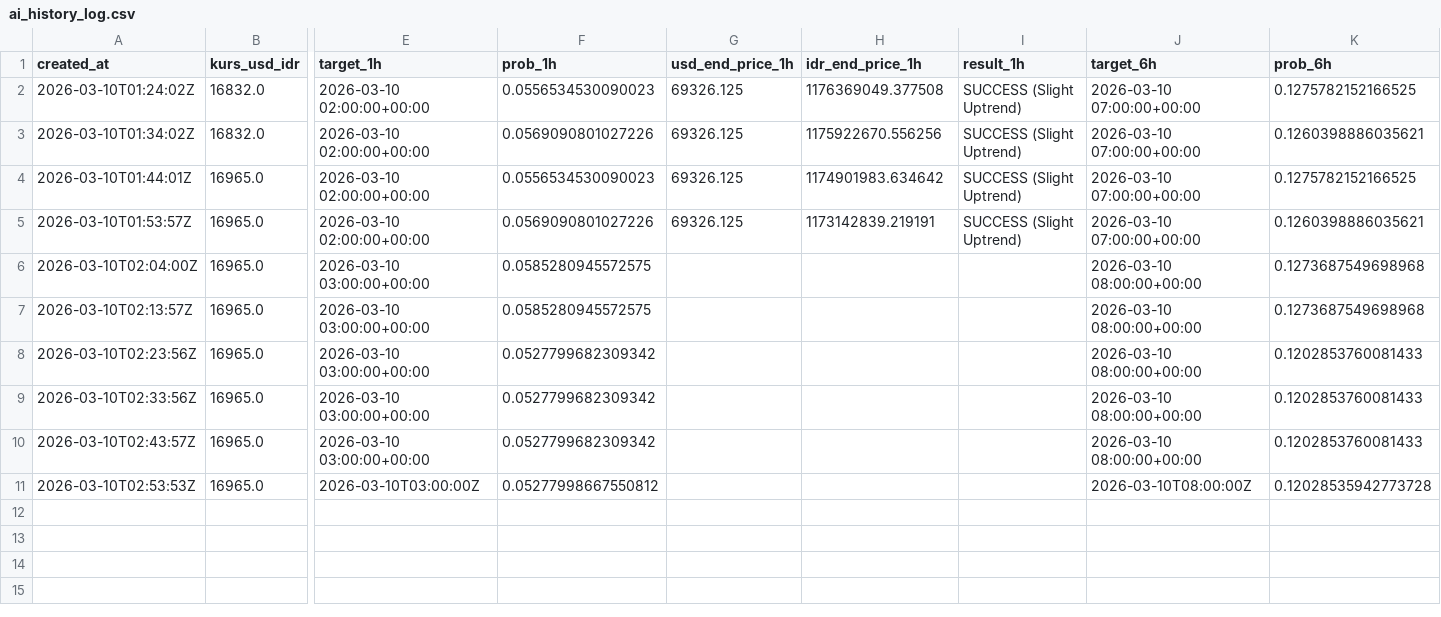
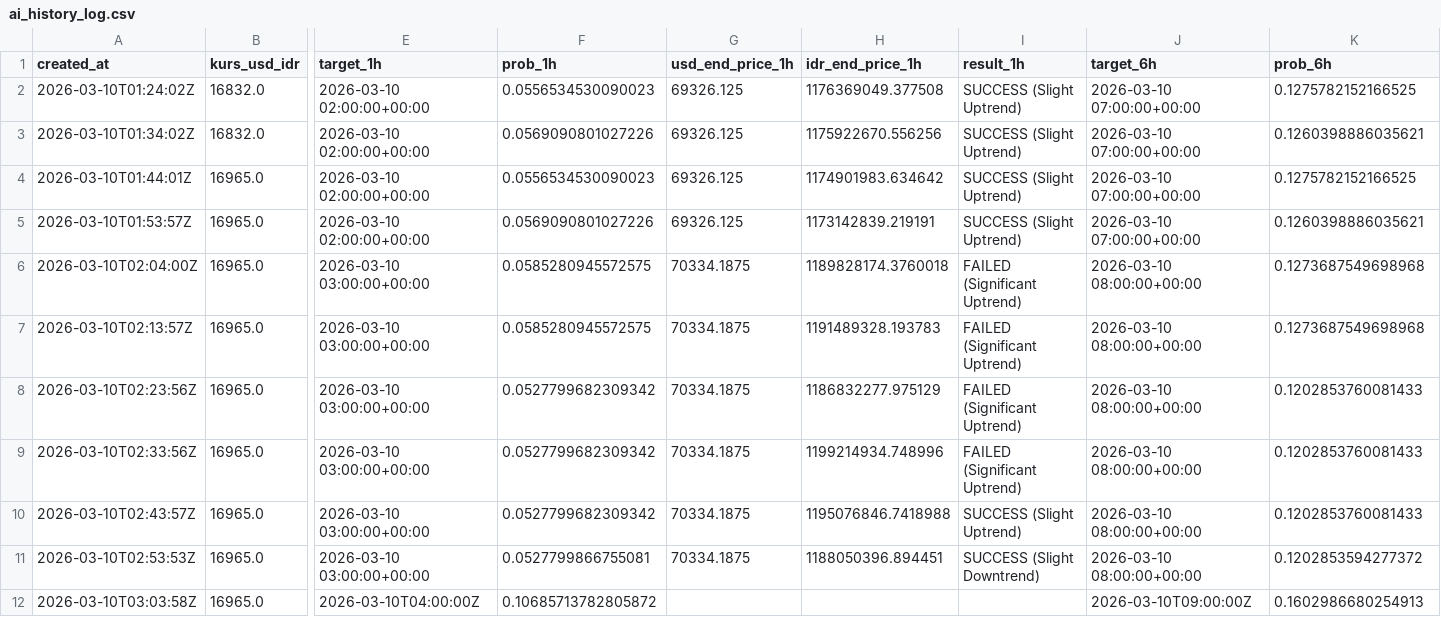
Before and after one commit to bryanagus/btc-bot, a CSV file: ai_history_log.csv, drawn as a sheet; only a part is shown, gaps mark what is left out; rows hold the shown columns only; the diff names each change by its address in the sheet, - before the commit and + after, or states it on an @@ line.

```diff
--- a/ai_history_log.csv
+++ b/ai_history_log.csv
-G6:G11 (usd_end_price_1h): (empty)
+G6:G11 (usd_end_price_1h): 70334.1875
-H6 (idr_end_price_1h): (empty)
+H6 (idr_end_price_1h): 1189828174.3760018
-I6:I9 (result_1h): (empty)
+I6:I9 (result_1h): FAILED (Significant Uptrend)
-H7 (idr_end_price_1h): (empty)
+H7 (idr_end_price_1h): 1191489328.193783
-H8 (idr_end_price_1h): (empty)
+H8 (idr_end_price_1h): 1186832277.975129
-H9 (idr_end_price_1h): (empty)
+H9 (idr_end_price_1h): 1199214934.748996
-H10 (idr_end_price_1h): (empty)
+H10 (idr_end_price_1h): 1195076846.7418988
-I10 (result_1h): (empty)
+I10 (result_1h): SUCCESS (Slight Uptrend)
-E11 (target_1h): 2026-03-10T03:00:00Z
+E11 (target_1h): 2026-03-10 03:00:00+00:00
-F11 (prob_1h): 0.05277998667550812
+F11 (prob_1h): 0.0527799866755081
-H11 (idr_end_price_1h): (empty)
+H11 (idr_end_price_1h): 1188050396.894451
-I11 (result_1h): (empty)
+I11 (result_1h): SUCCESS (Slight Downtrend)
-J11 (target_6h): 2026-03-10T08:00:00Z
+J11 (target_6h): 2026-03-10 08:00:00+00:00
-K11 (prob_6h): 0.12028535942773728
+K11 (prob_6h): 0.1202853594277372
+row 12: 2026-03-10T03:03:58Z | 16965.0 | 2026-03-10T04:00:00Z | 0.10685713782805872 |  |  |  | 2026-03-10T09:00:00Z | 0.1602986680254913
```
Also changed, not shown: 2 other files.
